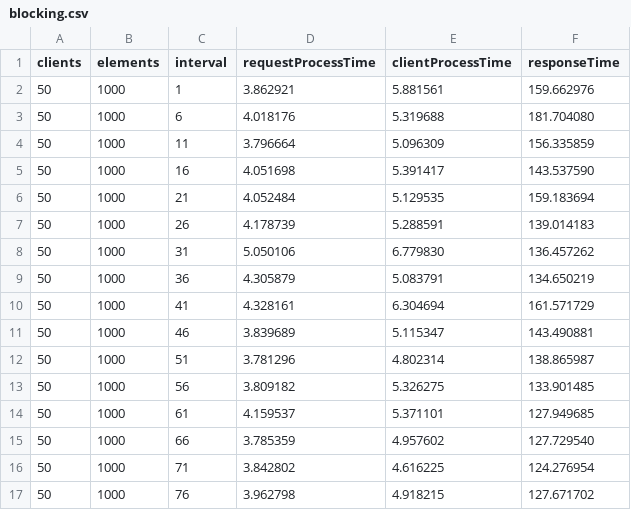
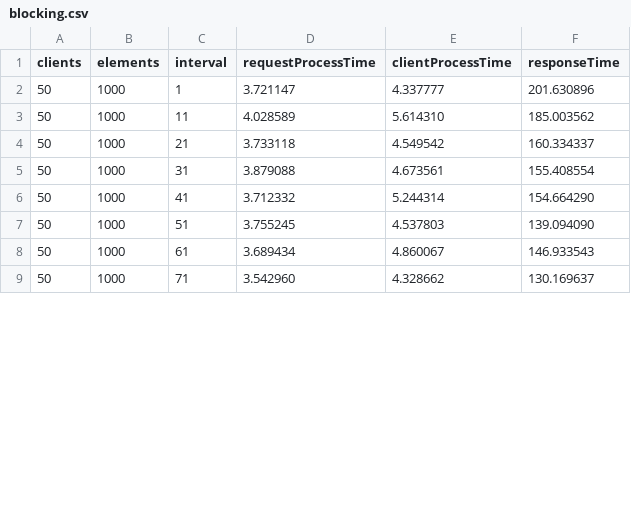
Before and after one commit to akhoroshev/java-server-benchmark, a CSV file: results/variable_request_interval/blocking.csv, drawn as a sheet; only a part is shown; the diff covers the shown part only.

```diff
--- a/results/variable_request_interval/blocking.csv
+++ b/results/variable_request_interval/blocking.csv
@@ -1,17 +1,9 @@
 clients,elements,interval,requestProcessTime,clientProcessTime,responseTime
-50,1000,1,3.862921,5.881561,159.662976
-50,1000,6,4.018176,5.319688,181.704080
-50,1000,11,3.796664,5.096309,156.335859
-50,1000,16,4.051698,5.391417,143.537590
-50,1000,21,4.052484,5.129535,159.183694
-50,1000,26,4.178739,5.288591,139.014183
-50,1000,31,5.050106,6.779830,136.457262
-50,1000,36,4.305879,5.083791,134.650219
-50,1000,41,4.328161,6.304694,161.571729
-50,1000,46,3.839689,5.115347,143.490881
-50,1000,51,3.781296,4.802314,138.865987
-50,1000,56,3.809182,5.326275,133.901485
-50,1000,61,4.159537,5.371101,127.949685
-50,1000,66,3.785359,4.957602,127.729540
-50,1000,71,3.842802,4.616225,124.276954
-50,1000,76,3.962798,4.918215,127.671702
+50,1000,1,3.721147,4.337777,201.630896
+50,1000,11,4.028589,5.614310,185.003562
+50,1000,21,3.733118,4.549542,160.334337
+50,1000,31,3.879088,4.673561,155.408554
+50,1000,41,3.712332,5.244314,154.664290
+50,1000,51,3.755245,4.537803,139.094090
+50,1000,61,3.689434,4.860067,146.933543
+50,1000,71,3.542960,4.328662,130.169637
```
Also changed, not shown: 1 added row, 12 removed rows and 36 edited cells elsewhere in this file, results/variable_clients_count/async.csv, results/variable_clients_count/blocking.csv, 20 other files.
